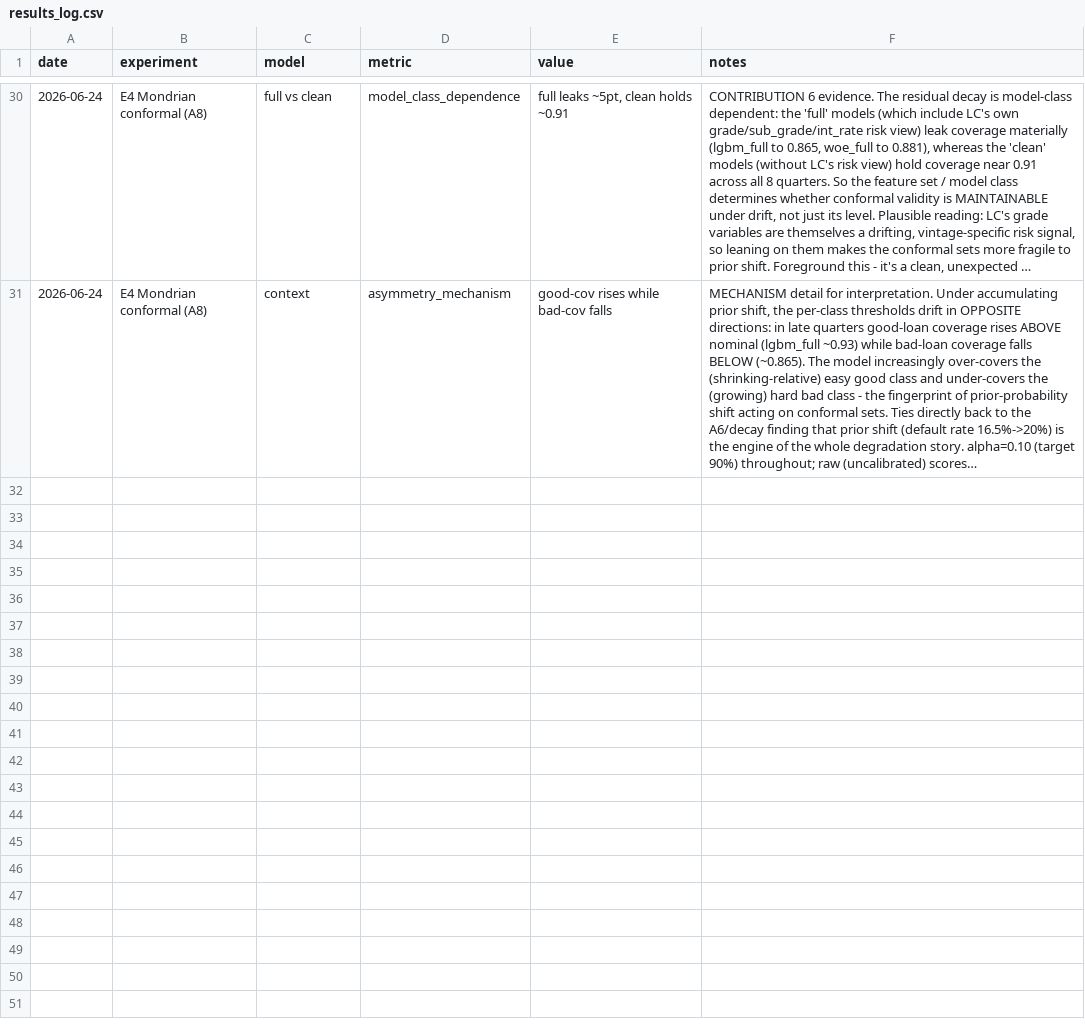
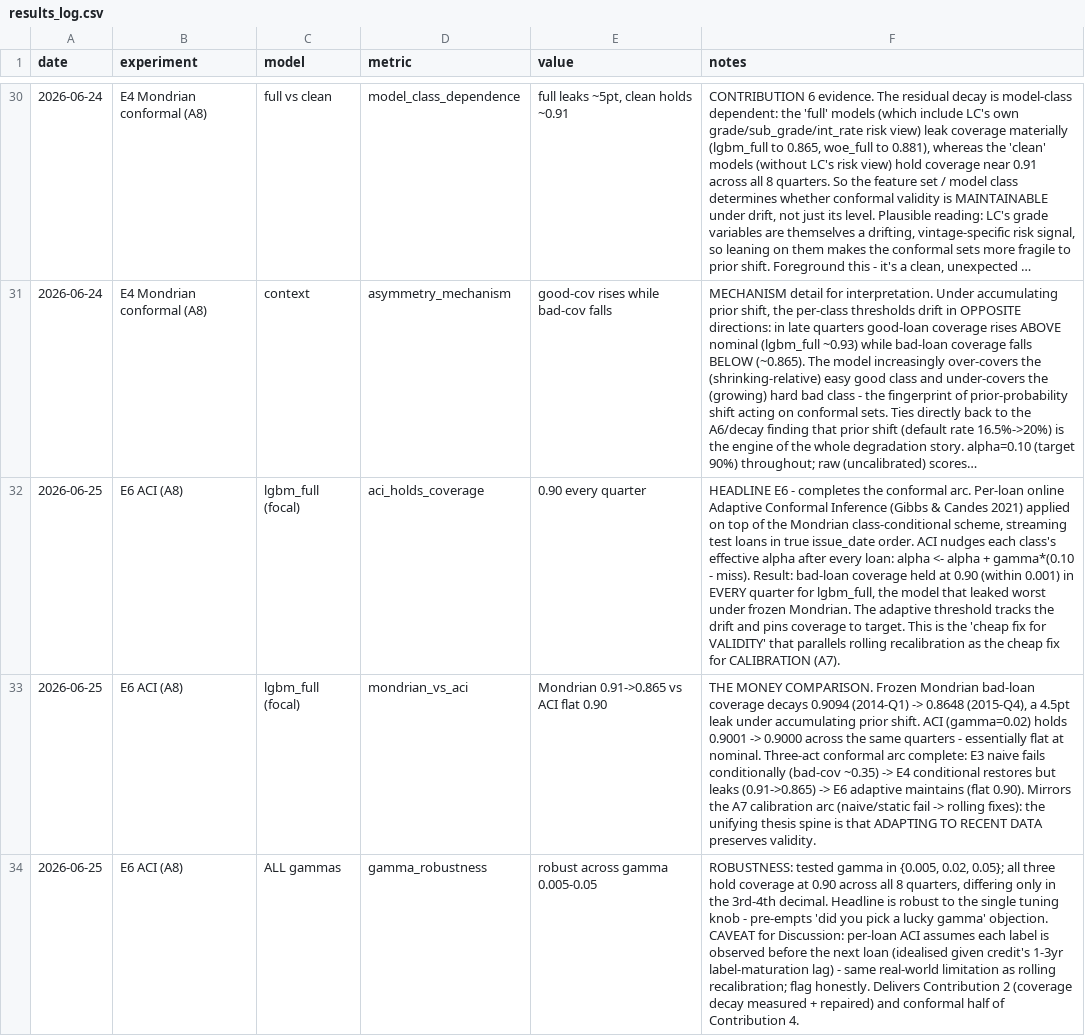
Before and after one commit to ilariab31/credit-conformal-thesis, a CSV file: results/results_log.csv, drawn as a sheet; only a part is shown, gaps mark what is left out; long unchanged cells end in …; the diff names each change by its address in the sheet, - before the commit and + after, or states it on an @@ line.

Commit message:
A8 E6: online ACI holds coverage at 0.90 across all quarters (Mondrian leaked to 0.865); robust to gamma - conformal arc complete

```diff
--- a/results/results_log.csv
+++ b/results/results_log.csv
+row 32: 2026-06-25 | E6 ACI (A8) | lgbm_full (focal) | aci_holds_coverage | 0.90 every quarter | HEADLINE E6 - completes the conformal arc. Per-loan online Adaptive Conformal Inference (Gibbs & Candes 2021) applied on top of the Mondrian class-conditional scheme, streaming test loans in true issue_date order. ACI nudges each class's effective alpha after every loan: alpha <- alpha + gamma*(0.10 - miss). Result: bad-loan coverage held at 0.90 (within 0.001) in EVERY quarter for lgbm_full, the model that leaked worst under frozen Mondrian. The adaptive threshold tracks the drift and pins coverage to target. This is the 'cheap fix for VALIDITY' that parallels rolling recalibration as the cheap fix for CALIBRATION (A7).
+row 33: 2026-06-25 | E6 ACI (A8) | lgbm_full (focal) | mondrian_vs_aci | Mondrian 0.91->0.865 vs ACI flat 0.90 | THE MONEY COMPARISON. Frozen Mondrian bad-loan coverage decays 0.9094 (2014-Q1) -> 0.8648 (2015-Q4), a 4.5pt leak under accumulating prior shift. ACI (gamma=0.02) holds 0.9001 -> 0.9000 across the same quarters - essentially flat at nominal. Three-act conformal arc complete: E3 naive fails conditionally (bad-cov ~0.35) -> E4 conditional restores but leaks (0.91->0.865) -> E6 adaptive maintains (flat 0.90). Mirrors the A7 calibration arc (naive/static fail -> rolling fixes): the unifying thesis spine is that ADAPTING TO RECENT DATA preserves validity.
+row 34: 2026-06-25 | E6 ACI (A8) | ALL gammas | gamma_robustness | robust across gamma 0.005-0.05 | ROBUSTNESS: tested gamma in {0.005, 0.02, 0.05}; all three hold coverage at 0.90 across all 8 quarters, differing only in the 3rd-4th decimal. Headline is robust to the single tuning knob - pre-empts 'did you pick a lucky gamma' objection. CAVEAT for Discussion: per-loan ACI assumes each label is observed before the next loan (idealised given credit's 1-3yr label-maturation lag) - same real-world limitation as rolling recalibration; flag honestly. Delivers Contribution 2 (coverage decay measured + repaired) and conformal half of Contribution 4.
```
Also changed, not shown: 1 other file.
